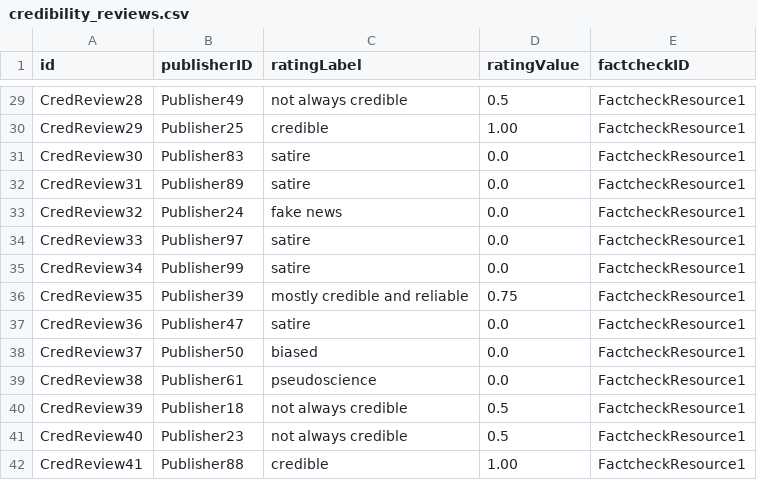
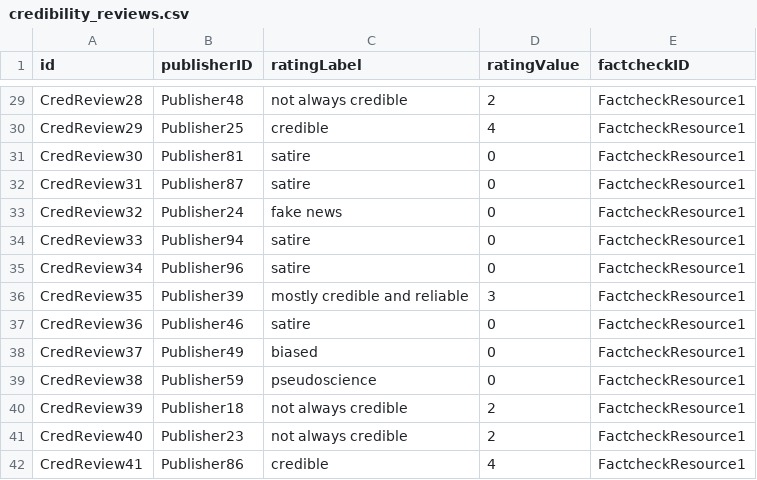
Before and after one commit to SDM-TIB/DocBiasKG, a CSV file: DataFiles/Actors/credibility_reviews.csv, drawn as a sheet; only a part is shown, gaps mark what is left out; the diff covers the shown part only; the diff names each change by its address in the sheet, - before the commit and + after, or states it on an @@ line.

```diff
--- a/DataFiles/Actors/credibility_reviews.csv
+++ b/DataFiles/Actors/credibility_reviews.csv
-B29 (publisherID): Publisher49
+B29 (publisherID): Publisher48
-D29 (ratingValue): 0.5
+D29 (ratingValue): 2
-D30 (ratingValue): 1.00
+D30 (ratingValue): 4
-B31 (publisherID): Publisher83
+B31 (publisherID): Publisher81
-D31:D35 (ratingValue): 0.0
+D31:D35 (ratingValue): 0
-B32 (publisherID): Publisher89
+B32 (publisherID): Publisher87
-B34 (publisherID): Publisher97
+B34 (publisherID): Publisher94
-B35 (publisherID): Publisher99
+B35 (publisherID): Publisher96
-D36 (ratingValue): 0.75
+D36 (ratingValue): 3
-B37 (publisherID): Publisher47
+B37 (publisherID): Publisher46
-D37:D39 (ratingValue): 0.0
+D37:D39 (ratingValue): 0
-B38 (publisherID): Publisher50
+B38 (publisherID): Publisher49
-B39 (publisherID): Publisher61
+B39 (publisherID): Publisher59
-D40:D41 (ratingValue): 0.5
+D40:D41 (ratingValue): 2
-B42 (publisherID): Publisher88
+B42 (publisherID): Publisher86
-D42 (ratingValue): 1.00
+D42 (ratingValue): 4
```
Also changed, not shown: 41 edited cells elsewhere in this file, DataFiles/Actors/InstArgPublisher.csv, DataFiles/Actors/NewsPublisherMapping.csv, 7 other files.
